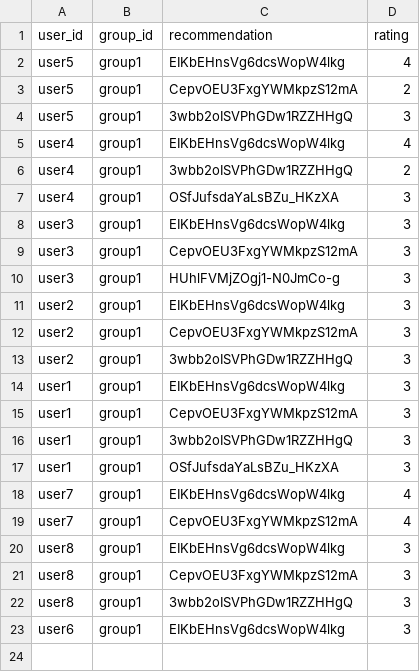
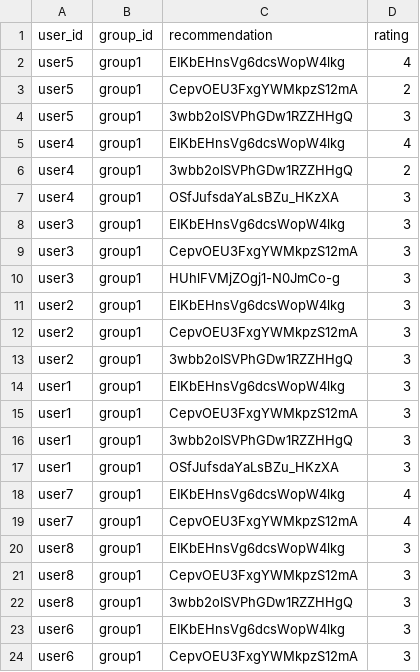
Before and after one commit to demondeployer7/dss8, a CSV file: recommendation_ratings.csv, drawn as a sheet; the diff names each change by its address in the sheet, - before the commit and + after, or states it on an @@ line.

Commit message:
Update recommendation_ratings.csv via Streamlit app

```diff
--- a/recommendation_ratings.csv
+++ b/recommendation_ratings.csv
+row 24: user6 | group1 | CepvOEU3FxgYWMkpzS12mA | 3
```
